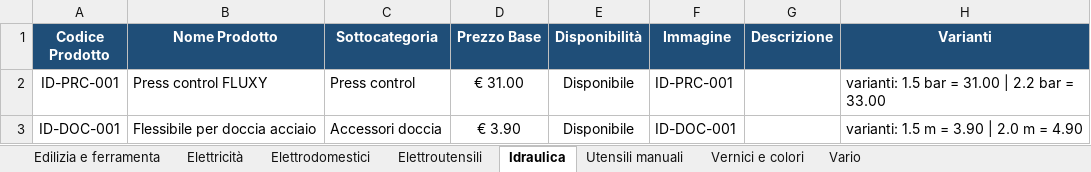
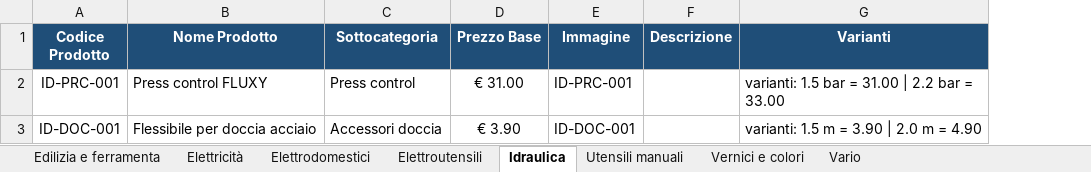
Before and after one commit to crballini/ferramentaballini, an Excel workbook: catalogo_template.xlsx, sheet Idraulica, drawn as a sheet; values as stored, in another font and other column widths than the file's, no borders; the diff names each change by its address in the sheet, - before the commit and + after, or states it on an @@ line.

```diff
--- a/catalogo_template.xlsx (sheet Idraulica)
+++ b/catalogo_template.xlsx (sheet Idraulica)
-column E (Disponibilità), rows 2-3: Disponibile | Disponibile
```
Also changed, not shown: sheet Elettrodomestici, sheet Vernici e colori, sheet Vario, sheet Edilizia e ferramenta, sheet Elettricità, sheet Utensili manuali, 1 more sheet, 28 other files.
